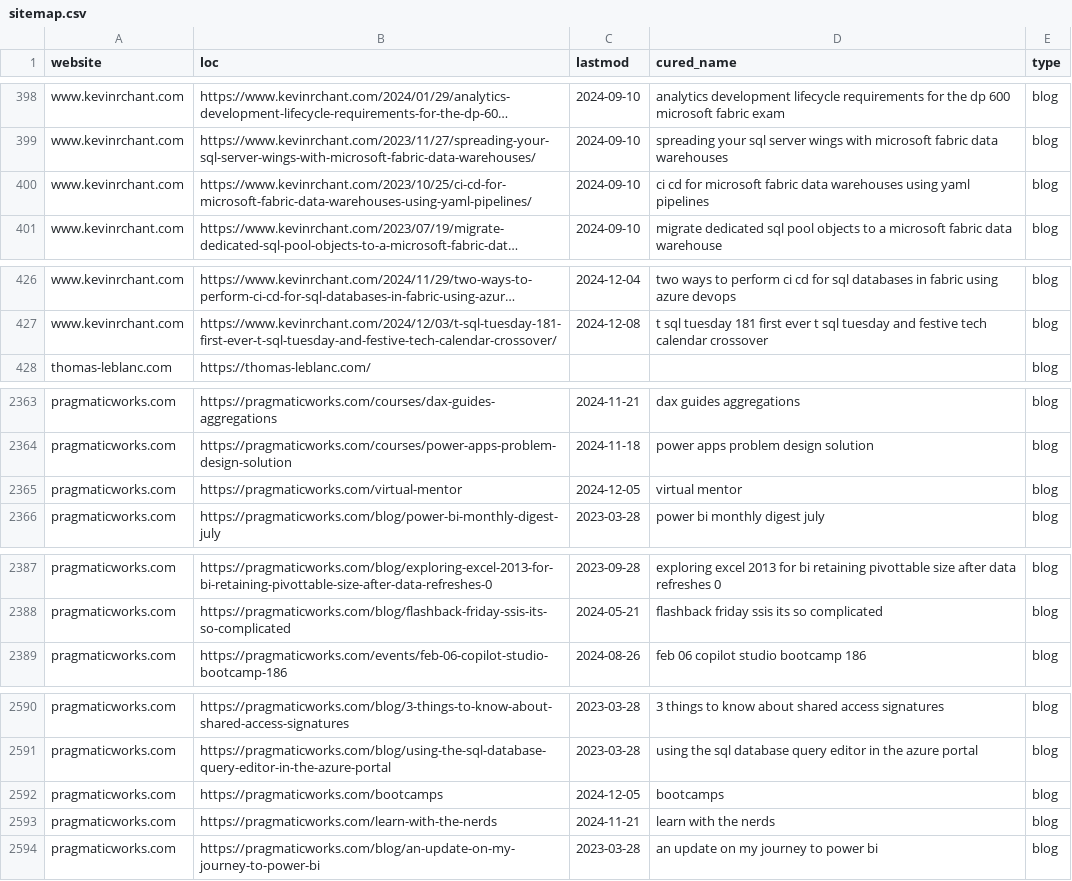
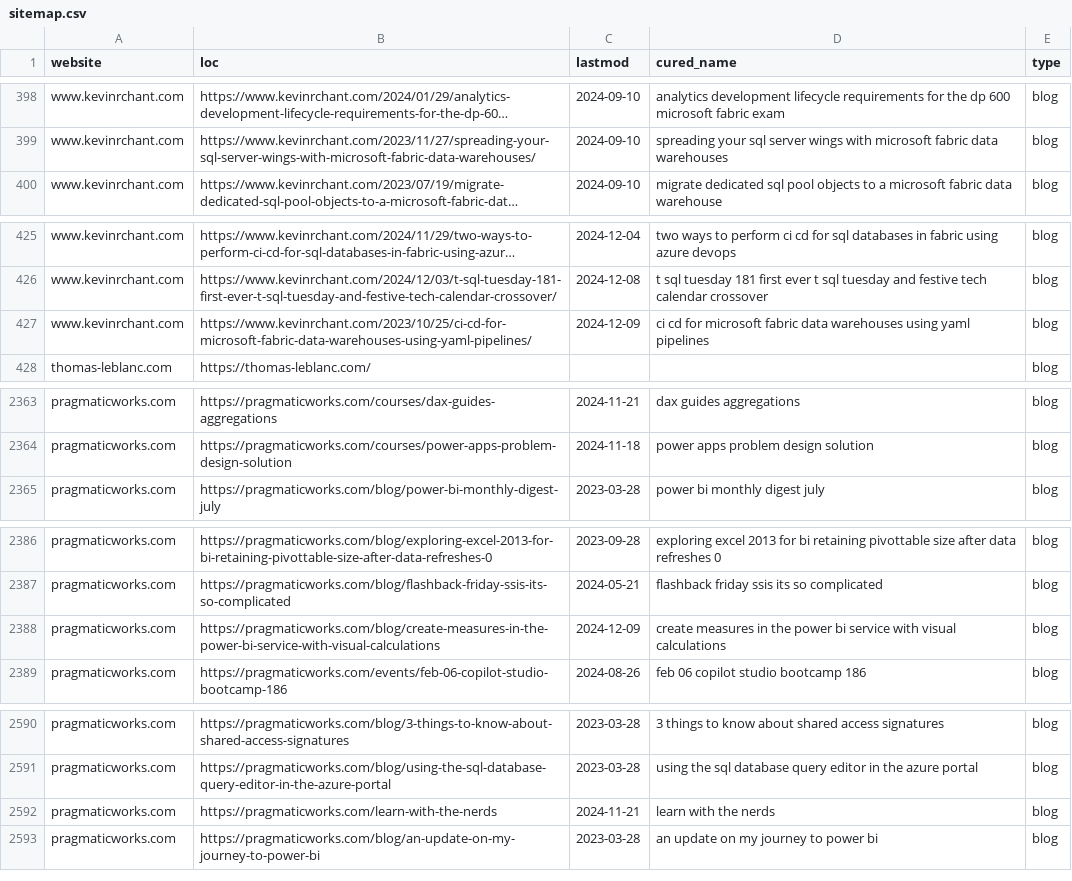
Before and after one commit to julian-passebecq/newsai_script, a CSV file: data/sitemap.csv, drawn as a sheet; only a part is shown, gaps mark what is left out; long unchanged cells end in …; removed rows and columns are numbered as before the commit, all else as after; the diff covers the shown part only; the diff names each change by its address in the sheet, - before the commit and + after, or states it on an @@ line.

```diff
--- a/data/sitemap.csv
+++ b/data/sitemap.csv
-row 400: www.kevinrchant.com | https://www.kevinrchant.com/2023/10/25/ci-cd-for-microsoft-fabric-data-warehouses-using-yaml-pipelines/ | 2024-09-10 | ci cd for microsoft fabric data warehouses using yaml pipelines | blog
+row 427: www.kevinrchant.com | https://www.kevinrchant.com/2023/10/25/ci-cd-for-microsoft-fabric-data-warehouses-using-yaml-pipelines/ | 2024-12-09 | ci cd for microsoft fabric data warehouses using yaml pipelines | blog
-row 2365: pragmaticworks.com | https://pragmaticworks.com/virtual-mentor | 2024-12-05 | virtual mentor | blog
+row 2388: pragmaticworks.com | https://pragmaticworks.com/blog/create-measures-in-the-power-bi-service-with-visual-calculations | 2024-12-09 | create measures in the power bi service with visual calculations | blog
-row 2592: pragmaticworks.com | https://pragmaticworks.com/bootcamps | 2024-12-05 | bootcamps | blog
```
Also changed, not shown: 3 added rows, 1 removed row, 37 moved rows and 1 edited cell elsewhere in this file, data/article_blog.csv.
